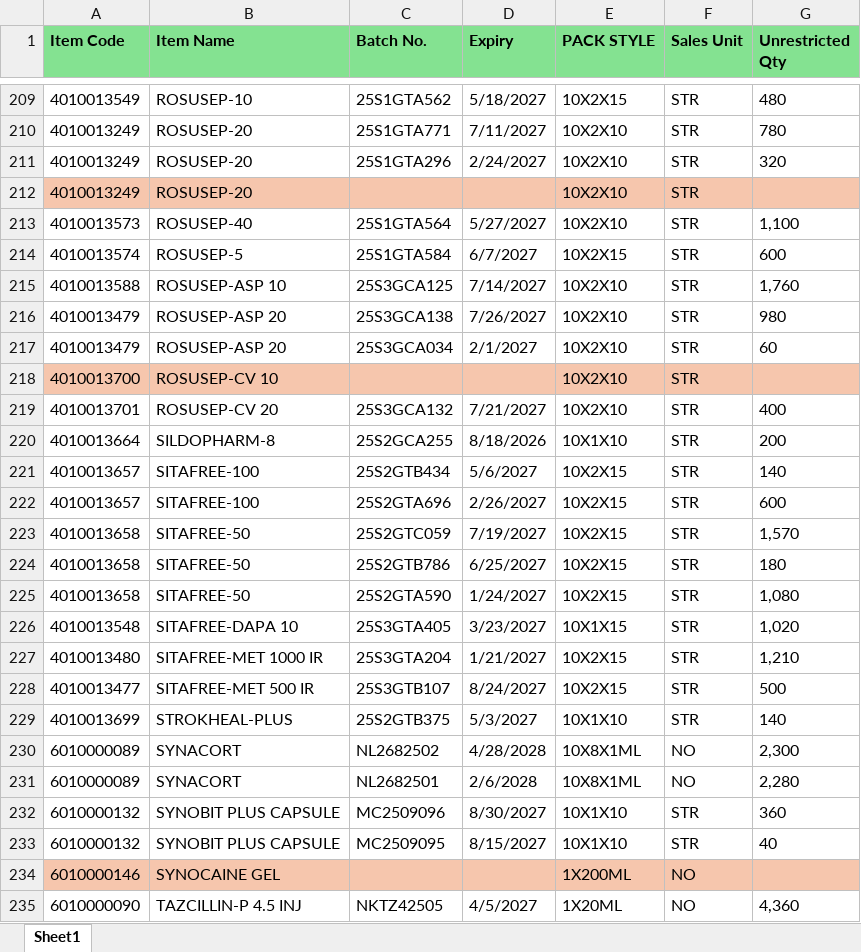
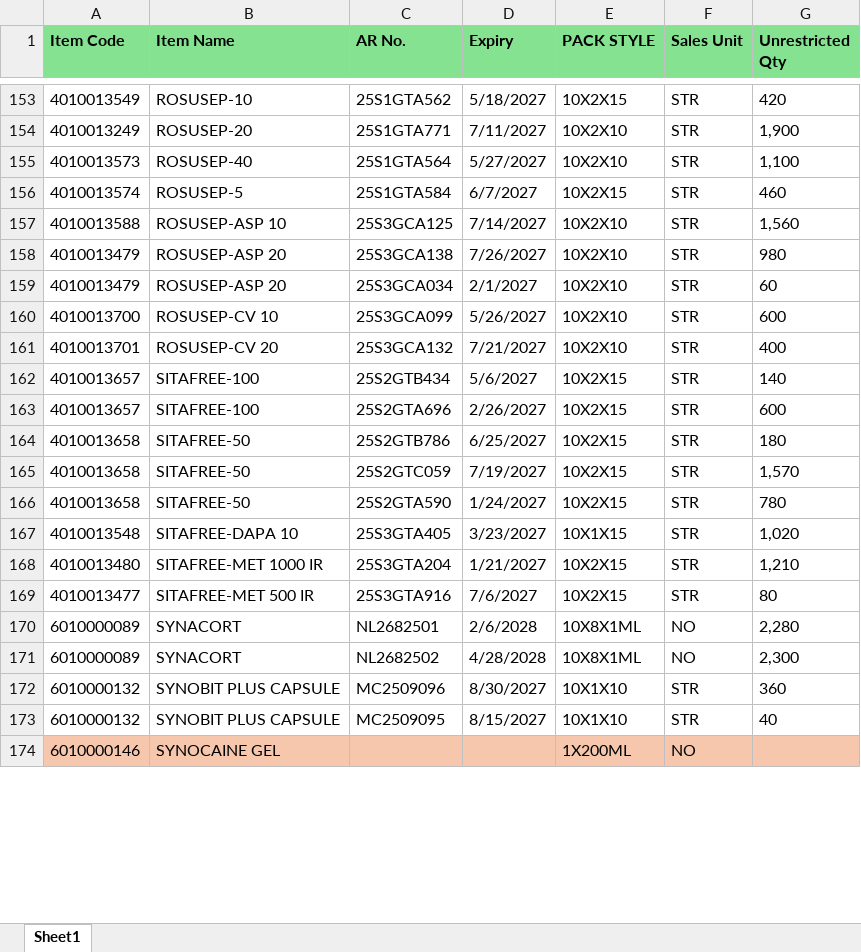
Before and after one commit to ishwarpharma/kemsyn, an Excel workbook: KSTOCK.xlsx, sheet Sheet1, drawn as a sheet; only a part is shown, gaps mark what is left out; values as stored, in another font and other column widths than the file's, no borders; removed rows and columns are numbered as before the commit, all else as after; the diff covers the shown part only; the diff names each change by its address in the sheet, - before the commit and + after, or states it on an @@ line.

```diff
--- a/KSTOCK.xlsx (sheet Sheet1)
+++ b/KSTOCK.xlsx (sheet Sheet1)
-C1: Batch No.
+C1: AR No.
-G153 (Unrestricted Qty): 480
+G153 (Unrestricted Qty): 420
-G154 (Unrestricted Qty): 780
+G154 (Unrestricted Qty): 1,900
-row 211: 4010013249 | ROSUSEP-20 | 25S1GTA296 | 2/24/2027 | 10X2X10 | STR | 320
-row 212: 4010013249 | ROSUSEP-20 |  |  | 10X2X10 | STR
-G156 (Unrestricted Qty): 600
+G156 (Unrestricted Qty): 460
-G157 (Unrestricted Qty): 1,760
+G157 (Unrestricted Qty): 1,560
-A160:G160 fill: #F6C6AD
+A160:G160 fill: none
-C160 (AR No.): (empty)
+C160 (AR No.): 25S3GCA099
-D160 (Expiry): (empty)
+D160 (Expiry): 5/26/2027
-G160 (Unrestricted Qty): (empty)
+G160 (Unrestricted Qty): 600
-row 220: 4010013664 | SILDOPHARM-8 | 25S2GCA255 | 8/18/2026 | 10X1X10 | STR | 200
@@ row 224 moved to row 164: 4010013658 @@
-G166 (Unrestricted Qty): 1,080
+G166 (Unrestricted Qty): 780
-C169 (AR No.): 25S3GTB107
+C169 (AR No.): 25S3GTA916
-D169 (Expiry): 8/24/2027
+D169 (Expiry): 7/6/2027
-G169 (Unrestricted Qty): 500
+G169 (Unrestricted Qty): 80
-row 229: 4010013699 | STROKHEAL-PLUS | 25S2GTB375 | 5/3/2027 | 10X1X10 | STR | 140
@@ row 231 moved to row 170: 6010000089 @@
-row 235: 6010000090 | TAZCILLIN-P 4.5 INJ | NKTZ42505 | 4/5/2027 | 1X20ML | NO | 4,360
```
Also changed, not shown: 6 added rows, 72 removed rows, 11 moved rows, 64 edited cells and cell formats elsewhere in this sheet.
